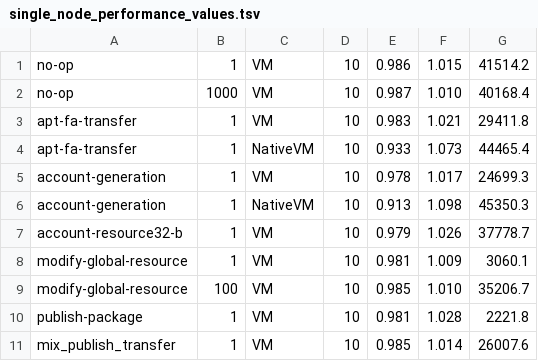
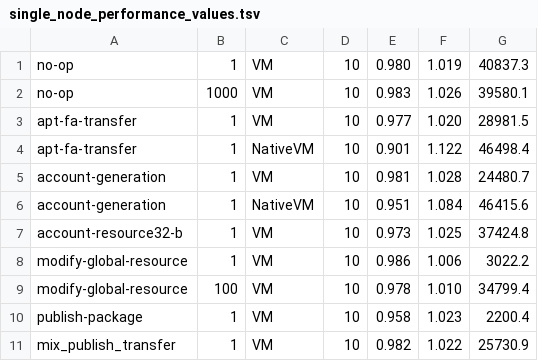
Before and after one commit to movement-network/aptos-core, a TSV file: testsuite/single_node_performance_values.tsv, drawn as a sheet; only a part is shown; the diff covers the shown part only.

```diff
--- a/testsuite/single_node_performance_values.tsv
+++ b/testsuite/single_node_performance_values.tsv
@@ -1,11 +1,11 @@
-no-op	1	VM	10	0.986	1.015	41514.2
-no-op	1000	VM	10	0.987	1.010	40168.4
-apt-fa-transfer	1	VM	10	0.983	1.021	29411.8
-apt-fa-transfer	1	NativeVM	10	0.933	1.073	44465.4
-account-generation	1	VM	10	0.978	1.017	24699.3
-account-generation	1	NativeVM	10	0.913	1.098	45350.3
-account-resource32-b	1	VM	10	0.979	1.026	37778.7
-modify-global-resource	1	VM	10	0.981	1.009	3060.1
-modify-global-resource	100	VM	10	0.985	1.010	35206.7
-publish-package	1	VM	10	0.981	1.028	2221.8
-mix_publish_transfer	1	VM	10	0.985	1.014	26007.6
+no-op	1	VM	10	0.980	1.019	40837.3
+no-op	1000	VM	10	0.983	1.026	39580.1
+apt-fa-transfer	1	VM	10	0.977	1.020	28981.5
+apt-fa-transfer	1	NativeVM	10	0.901	1.122	46498.4
+account-generation	1	VM	10	0.981	1.028	24480.7
+account-generation	1	NativeVM	10	0.951	1.084	46415.6
+account-resource32-b	1	VM	10	0.973	1.025	37424.8
+modify-global-resource	1	VM	10	0.986	1.006	3022.2
+modify-global-resource	100	VM	10	0.978	1.010	34799.4
+publish-package	1	VM	10	0.958	1.023	2200.4
+mix_publish_transfer	1	VM	10	0.982	1.022	25730.9
```
Also changed, not shown: 127 edited cells elsewhere in this file, aptos-move/e2e-benchmark/data/calibration_values.tsv, 21 other files.
